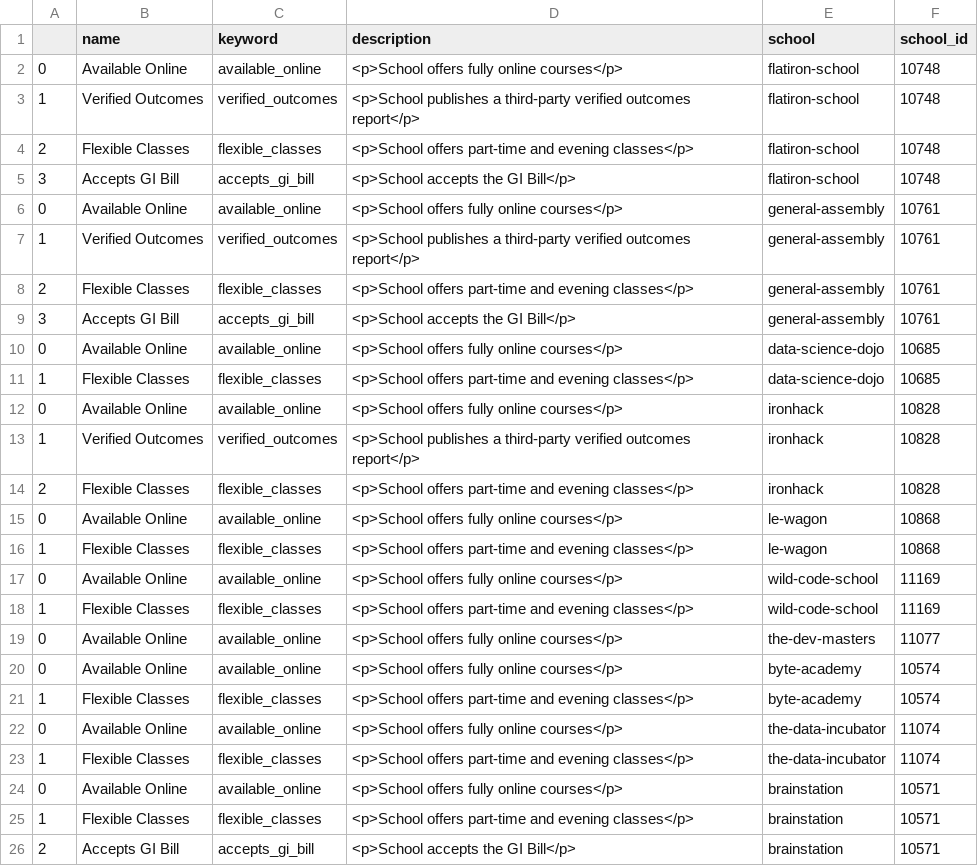
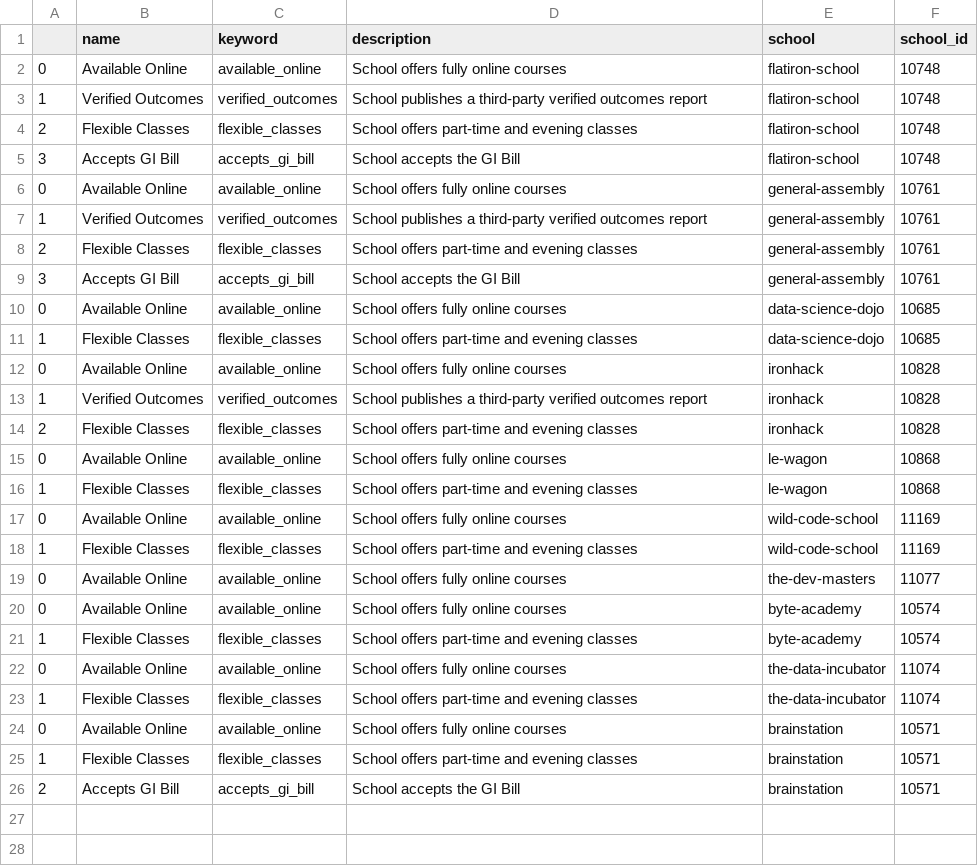
Before and after one commit to ekraj-pok/sql-project, a CSV file: badges.csv, drawn as a sheet.

```diff
--- a/badges.csv
+++ b/badges.csv
@@ -1,26 +1,26 @@
 ,name,keyword,description,school,school_id
-0,Available Online,available_online,<p>School offers fully online courses</p>,flatiron-school,10748
-1,Verified Outcomes,verified_outcomes,<p>School publishes a third-party verified outcomes report</p>,flatiron-school,10748
-2,Flexible Classes,flexible_classes,<p>School offers part-time and evening classes</p>,flatiron-school,10748
-3,Accepts GI Bill,accepts_gi_bill,<p>School accepts the GI Bill</p>,flatiron-school,10748
-0,Available Online,available_online,<p>School offers fully online courses</p>,general-assembly,10761
-1,Verified Outcomes,verified_outcomes,<p>School publishes a third-party verified outcomes report</p>,general-assembly,10761
-2,Flexible Classes,flexible_classes,<p>School offers part-time and evening classes</p>,general-assembly,10761
-3,Accepts GI Bill,accepts_gi_bill,<p>School accepts the GI Bill</p>,general-assembly,10761
-0,Available Online,available_online,<p>School offers fully online courses</p>,data-science-dojo,10685
-1,Flexible Classes,flexible_classes,<p>School offers part-time and evening classes</p>,data-science-dojo,10685
-0,Available Online,available_online,<p>School offers fully online courses</p>,ironhack,10828
-1,Verified Outcomes,verified_outcomes,<p>School publishes a third-party verified outcomes report</p>,ironhack,10828
-2,Flexible Classes,flexible_classes,<p>School offers part-time and evening classes</p>,ironhack,10828
-0,Available Online,available_online,<p>School offers fully online courses</p>,le-wagon,10868
-1,Flexible Classes,flexible_classes,<p>School offers part-time and evening classes</p>,le-wagon,10868
-0,Available Online,available_online,<p>School offers fully online courses</p>,wild-code-school,11169
-1,Flexible Classes,flexible_classes,<p>School offers part-time and evening classes</p>,wild-code-school,11169
-0,Available Online,available_online,<p>School offers fully online courses</p>,the-dev-masters,11077
-0,Available Online,available_online,<p>School offers fully online courses</p>,byte-academy,10574
-1,Flexible Classes,flexible_classes,<p>School offers part-time and evening classes</p>,byte-academy,10574
-0,Available Online,available_online,<p>School offers fully online courses</p>,the-data-incubator,11074
-1,Flexible Classes,flexible_classes,<p>School offers part-time and evening classes</p>,the-data-incubator,11074
-0,Available Online,available_online,<p>School offers fully online courses</p>,brainstation,10571
-1,Flexible Classes,flexible_classes,<p>School offers part-time and evening classes</p>,brainstation,10571
-2,Accepts GI Bill,accepts_gi_bill,<p>School accepts the GI Bill</p>,brainstation,10571
+0,Available Online,available_online,School offers fully online courses,flatiron-school,10748
+1,Verified Outcomes,verified_outcomes,School publishes a third-party verified outcomes report,flatiron-school,10748
+2,Flexible Classes,flexible_classes,School offers part-time and evening classes,flatiron-school,10748
+3,Accepts GI Bill,accepts_gi_bill,School accepts the GI Bill,flatiron-school,10748
+0,Available Online,available_online,School offers fully online courses,general-assembly,10761
+1,Verified Outcomes,verified_outcomes,School publishes a third-party verified outcomes report,general-assembly,10761
+2,Flexible Classes,flexible_classes,School offers part-time and evening classes,general-assembly,10761
+3,Accepts GI Bill,accepts_gi_bill,School accepts the GI Bill,general-assembly,10761
+0,Available Online,available_online,School offers fully online courses,data-science-dojo,10685
+1,Flexible Classes,flexible_classes,School offers part-time and evening classes,data-science-dojo,10685
+0,Available Online,available_online,School offers fully online courses,ironhack,10828
+1,Verified Outcomes,verified_outcomes,School publishes a third-party verified outcomes report,ironhack,10828
+2,Flexible Classes,flexible_classes,School offers part-time and evening classes,ironhack,10828
+0,Available Online,available_online,School offers fully online courses,le-wagon,10868
+1,Flexible Classes,flexible_classes,School offers part-time and evening classes,le-wagon,10868
+0,Available Online,available_online,School offers fully online courses,wild-code-school,11169
+1,Flexible Classes,flexible_classes,School offers part-time and evening classes,wild-code-school,11169
+0,Available Online,available_online,School offers fully online courses,the-dev-masters,11077
+0,Available Online,available_online,School offers fully online courses,byte-academy,10574
+1,Flexible Classes,flexible_classes,School offers part-time and evening classes,byte-academy,10574
+0,Available Online,available_online,School offers fully online courses,the-data-incubator,11074
+1,Flexible Classes,flexible_classes,School offers part-time and evening classes,the-data-incubator,11074
+0,Available Online,available_online,School offers fully online courses,brainstation,10571
+1,Flexible Classes,flexible_classes,School offers part-time and evening classes,brainstation,10571
+2,Accepts GI Bill,accepts_gi_bill,School accepts the GI Bill,brainstation,10571
```
Also changed, not shown: locations.csv, schools.csv, 1 other file.
